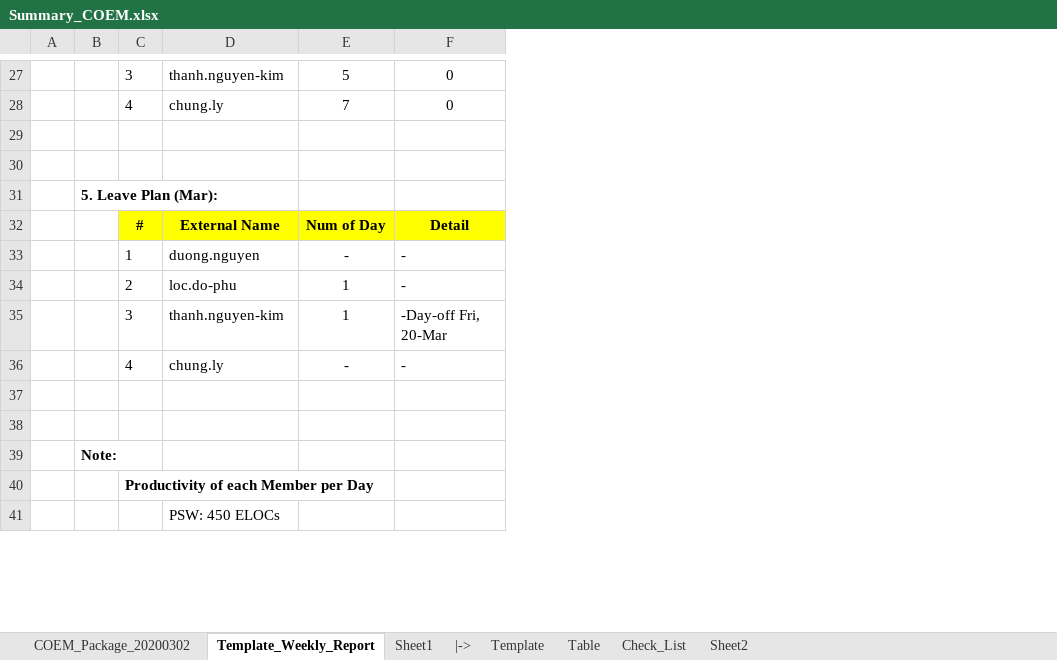
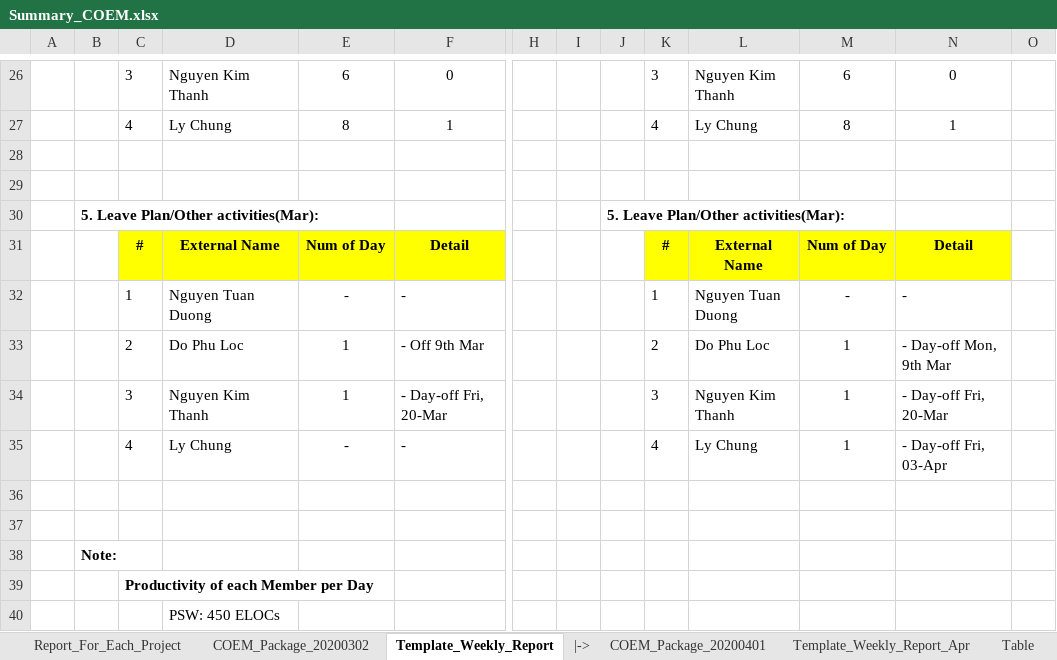
Before and after one commit to trunghieu880/My_Document, an Excel workbook: 999_NW/Test_Folder/Sample/Summary_COEM.xlsx, sheet Template_Weekly_Report, drawn as a sheet; only a part is shown, gaps mark what is left out; values as stored, in another font and other column widths than the file's, no borders; conditional formats not drawn; removed rows and columns are numbered as before the commit, all else as after; rows hold the shown columns only; the diff covers the shown part only; the diff names each change by its address in the sheet, - before the commit and + after, or states it on an @@ line.

```diff
--- a/999_NW/Test_Folder/Sample/Summary_COEM.xlsx (sheet Template_Weekly_Report)
+++ b/999_NW/Test_Folder/Sample/Summary_COEM.xlsx (sheet Template_Weekly_Report)
-sheet tab: Template
+sheet tab: COEM_Package_20200401
-sheet tab: Sheet1
-sheet tab: Sheet2
+sheet tab: Report_For_Each_Project
+sheet tab: Template_Weekly_Report_Apr
+column H, empty
+column I, empty
+column J, row 30: 5. Leave Plan/Other activities(Mar):
+column K, row 26: 3; rows 31-35: # | 1 | 2 | 3 | 4
+column L, row 26: Nguyen Kim Thanh; rows 31-35: External Name | Nguyen Tuan Duong | Do Phu Loc | Nguyen Kim Thanh | Ly Chung
+column M, row 26: 6; rows 31-35: Num of Day | - | 1 | 1 | 1
+column N, row 26: 0; rows 31-35: Detail | - | - Day-off Mon, 9th Mar | - Day-off Fri, 20-Mar | - Day-off Fri, 03-Apr
+column O, empty
-D26: thanh.nguyen-kim
+D26: Nguyen Kim Thanh
-E26: 5
+E26: 6
-row 28:  |  | 4 | chung.ly | 7 | 0
+row 27:  |  | 4 | Ly Chung | 8 | 1 |  |  |  | 4 | Ly Chung | 8 | 1
-B30: 5. Leave Plan (Mar):
+B30: 5. Leave Plan/Other activities(Mar):
-D32: duong.nguyen
+D32: Nguyen Tuan Duong
-D33: loc.do-phu
+D33: Do Phu Loc
-F33: -
+F33: - Off 9th Mar
-D34: thanh.nguyen-kim
+D34: Nguyen Kim Thanh
-F34: -Day-off Fri, 20-Mar
+F34: - Day-off Fri, 20-Mar
-D35: chung.ly
+D35: Ly Chung
```
Also changed, not shown: 7 added rows, 8 removed rows, 7 edited cells, cell formats and merged cells elsewhere in this sheet, sheet COEM_Package_20200401, sheet COEM_Package_20200302, sheet Table, other sheet tabs, formulas that keep their value, hidden cells, 999_NW/Test_Folder/Sample/Summary_JOEM.xlsm.
